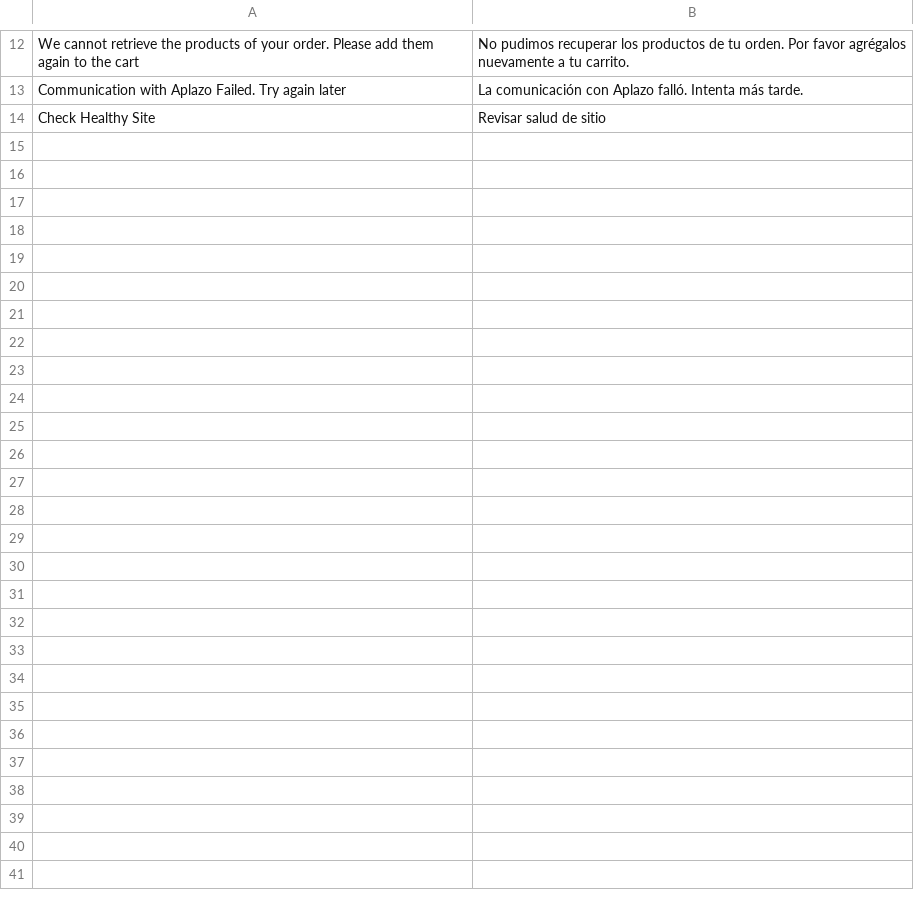
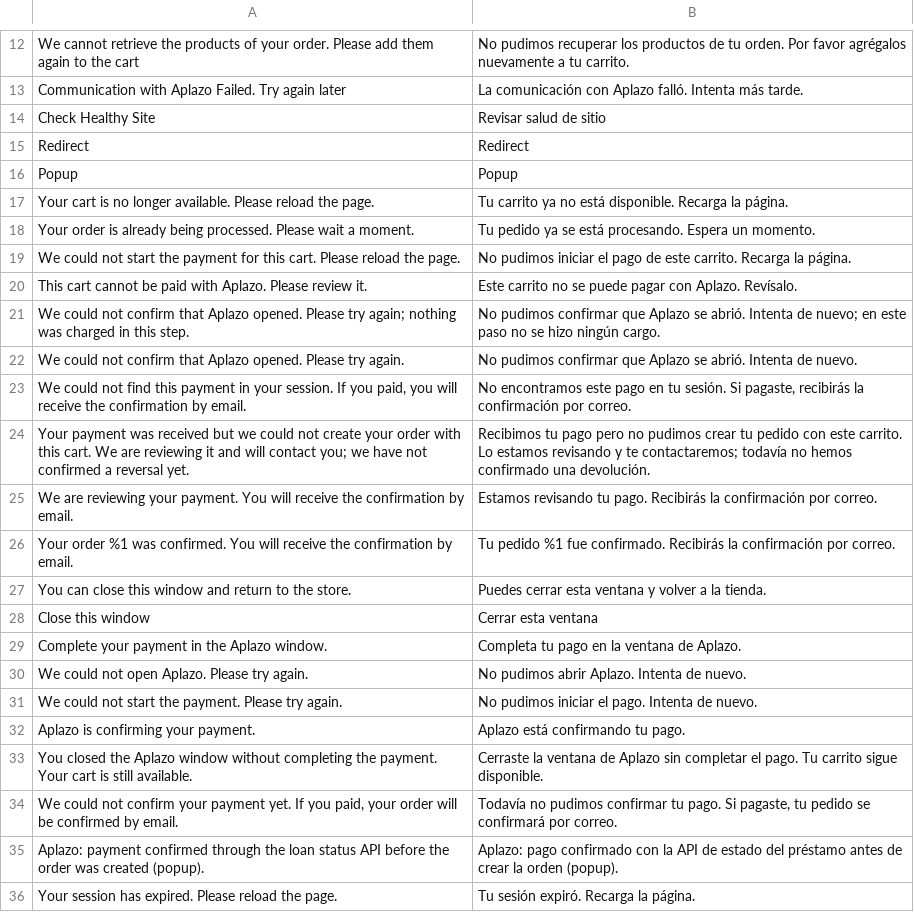
Before and after one commit to aplazo/php.aplazo-magento-2-payment-gateway, a CSV file: i18n/es_MX.csv, drawn as a sheet; only a part is shown, gaps mark what is left out.

```diff
--- a/i18n/es_MX.csv
+++ b/i18n/es_MX.csv
@@ -14 +14,23 @@
 "Check Healthy Site","Revisar salud de sitio"
+"Redirect","Redirect"
+"Popup","Popup"
+"Your cart is no longer available. Please reload the page.","Tu carrito ya no está disponible. Recarga la página."
+"Your order is already being processed. Please wait a moment.","Tu pedido ya se está procesando. Espera un momento."
+"We could not start the payment for this cart. Please reload the page.","No pudimos iniciar el pago de este carrito. Recarga la página."
+"This cart cannot be paid with Aplazo. Please review it.","Este carrito no se puede pagar con Aplazo. Revísalo."
+"We could not confirm that Aplazo opened. Please try again; nothing was charged in this step.","No pudimos confirmar que Aplazo se abrió. Intenta de nuevo; en este paso no se hizo ningún cargo."
+"We could not confirm that Aplazo opened. Please try again.","No pudimos confirmar que Aplazo se abrió. Intenta de nuevo."
+"We could not find this payment in your session. If you paid, you will receive the confirmation by email.","No encontramos este pago en tu sesión. Si pagaste, recibirás la confirmación por correo."
+"Your payment was received but we could not create your order with this cart. We are reviewing it and will contact you; we have not confirmed a reversal yet.","Recibimos tu pago pero no pudimos crear tu pedido con este carrito. Lo estamos revisando y te contactaremos; todavía no hemos confirmado una devolución."
+"We are reviewing your payment. You will receive the confirmation by email.","Estamos revisando tu pago. Recibirás la confirmación por correo."
+"Your order %1 was confirmed. You will receive the confirmation by email.","Tu pedido %1 fue confirmado. Recibirás la confirmación por correo."
+"You can close this window and return to the store.","Puedes cerrar esta ventana y volver a la tienda."
+"Close this window","Cerrar esta ventana"
+"Complete your payment in the Aplazo window.","Completa tu pago en la ventana de Aplazo."
+"We could not open Aplazo. Please try again.","No pudimos abrir Aplazo. Intenta de nuevo."
+"We could not start the payment. Please try again.","No pudimos iniciar el pago. Intenta de nuevo."
+"Aplazo is confirming your payment.","Aplazo está confirmando tu pago."
+"You closed the Aplazo window without completing the payment. Your cart is still available.","Cerraste la ventana de Aplazo sin completar el pago. Tu carrito sigue disponible."
+"We could not confirm your payment yet. If you paid, your order will be confirmed by email.","Todavía no pudimos confirmar tu pago. Si pagaste, tu pedido se confirmará por correo."
+"Aplazo: payment confirmed through the loan status API before the order was created (popup).","Aplazo: pago confirmado con la API de estado del préstamo antes de crear la orden (popup)."
+"Your session has expired. Please reload the page.","Tu sesión expiró. Recarga la página."
```
Also changed, not shown: 6 other files.
